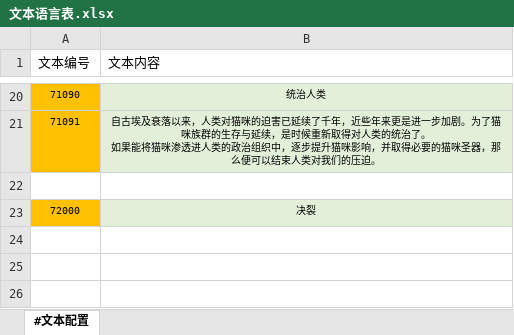
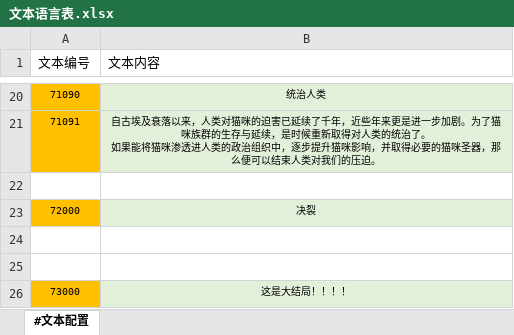
Before and after one commit to RadiumLZhang/Free-Casonry, an Excel workbook: ExcelConfig/pbjson/excel/文本语言表.xlsx, sheet #文本配置, drawn as a sheet; only a part is shown, gaps mark what is left out; values as stored, in another font and other column widths than the file's, no borders; the diff names each change by its address in the sheet, - before the commit and + after, or states it on an @@ line.

```diff
--- a/ExcelConfig/pbjson/excel/文本语言表.xlsx (sheet #文本配置)
+++ b/ExcelConfig/pbjson/excel/文本语言表.xlsx (sheet #文本配置)
+row 24: (empty)
+row 25: (empty)
+row 26: 73000 | 这是大结局！！！！
```
Also changed, not shown: ExcelConfig/pbjson/excel/应用效果表.xlsx, 7 other files.
